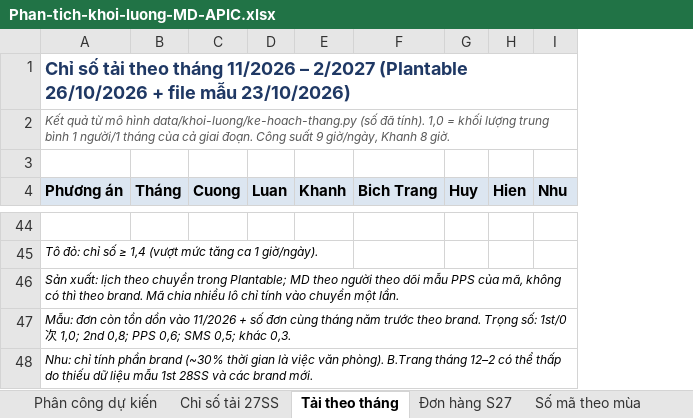
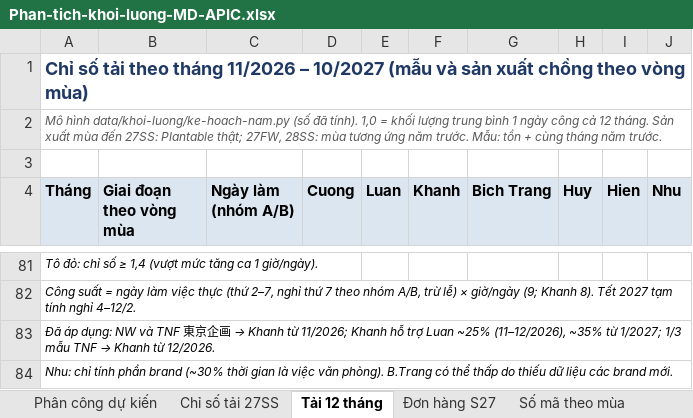
Before and after one commit to danieltran1011-sudo/PM-Production-Management, an Excel workbook: docs/tai-ve/Phan-tich-khoi-luong-MD-APIC.xlsx, sheet Tải 12 tháng, drawn as a sheet; only a part is shown, gaps mark what is left out; values as stored, in another font and other column widths than the file's, no borders; removed rows and columns are numbered as before the commit, all else as after; the diff covers the shown part only; the diff names each change by its address in the sheet, - before the commit and + after, or states it on an @@ line.

```diff
--- a/docs/tai-ve/Phan-tich-khoi-luong-MD-APIC.xlsx (sheet Tải 12 tháng)
+++ b/docs/tai-ve/Phan-tich-khoi-luong-MD-APIC.xlsx (sheet Tải 12 tháng)
-sheet tab: Tải theo tháng
+sheet tab: Tải 12 tháng
-column A (Phương án), rows 1-2: Chỉ số tải theo tháng 11/2026 – 2/2027 (Plantable 26/10/2026 + file mẫu 23/10/2026) | Kết quả từ mô hình data/khoi-luong/ke-hoach-thang.py (số đã tính). 1,0 = khối lượng trung bình 1 người/1 tháng của cả giai đoạn. Công suất 9 giờ/ngày, Khanh 8 giờ.; rows 45-47: Tô đỏ: chỉ số ≥ 1,4 (vượt mức tăng ca 1 giờ/ngày). | Sản xuất: lịch theo chuyền trong Plantable; MD theo người theo dõi mẫu PPS của mã, không có thì theo brand. Mã chia nhiều lô chỉ tính vào chuyền một lần. | Mẫu: đơn còn tồn dồn vào 11/2026 + số đơn cùng tháng năm trước theo brand. Trọng số: 1st/0次 1,0; 2nd 0,8; PPS 0,6; SMS 0,5; khác 0,3.
+column B (Giai đoạn theo vòng mùa), empty
+column C (Ngày làm (nhóm A/B)), empty
-A1 (Tháng): (empty)
+A1 (Tháng): Chỉ số tải theo tháng 11/2026 – 10/2027 (mẫu và sản xuất chồng theo vòng mùa)
-A2 (Tháng): (empty)
+A2 (Tháng): Mô hình data/khoi-luong/ke-hoach-nam.py (số đã tính). 1,0 = khối lượng trung bình 1 ngày công cả 12 tháng. Sản xuất mùa đến 27SS: Plantable thật; 27FW, 28SS: mùa tương ứng năm trước. Mẫu: tồn + cùng tháng năm trước.
-A81 (Tháng): (empty)
+A81 (Tháng): Tô đỏ: chỉ số ≥ 1,4 (vượt mức tăng ca 1 giờ/ngày).
-A82 (Tháng): (empty)
+A82 (Tháng): Công suất = ngày làm việc thực (thứ 2–7, nghỉ thứ 7 theo nhóm A/B, trừ lễ) × giờ/ngày (9; Khanh 8). Tết 2027 tạm tính nghỉ 4–12/2.
@@ A83 (Tháng): (empty) → Đã áp dụng: NW và TNF 東京企画 → Khanh từ 11/2026; Khanh hỗ trợ Luan ~25% (11–12/2026), ~35% từ 1/2027; 1/3 mẫu TNF → Khanh từ 12/2026. @@
-A84 (Tháng): (empty)
+A84 (Tháng): Nhu: chỉ tính phần brand (~30% thời gian là việc văn phòng). B.Trang có thể thấp do thiếu dữ liệu các brand mới.
-row 48: Nhu: chỉ tính phần brand (~30% thời gian là việc văn phòng). B.Trang tháng 12–2 có thể thấp do thiếu dữ liệu mẫu 1st 28SS và các brand mới.
```
Also changed, not shown: 74 added rows and 37 removed rows elsewhere in this sheet, 14 other files.
